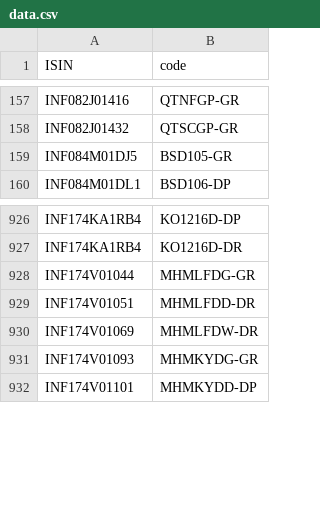
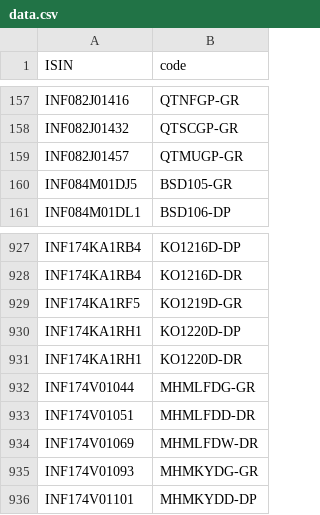
Before and after one commit to captn3m0/kuvera-mutual-funds-lookup, a CSV file: data.csv, drawn as a sheet; only a part is shown, gaps mark what is left out; the diff names each change by its address in the sheet, - before the commit and + after, or states it on an @@ line.

```diff
--- a/data.csv
+++ b/data.csv
+row 159: INF082J01457 | QTMUGP-GR
+row 929: INF174KA1RF5 | KO1219D-GR
+row 930: INF174KA1RH1 | KO1220D-DP
+row 931: INF174KA1RH1 | KO1220D-DR
```
